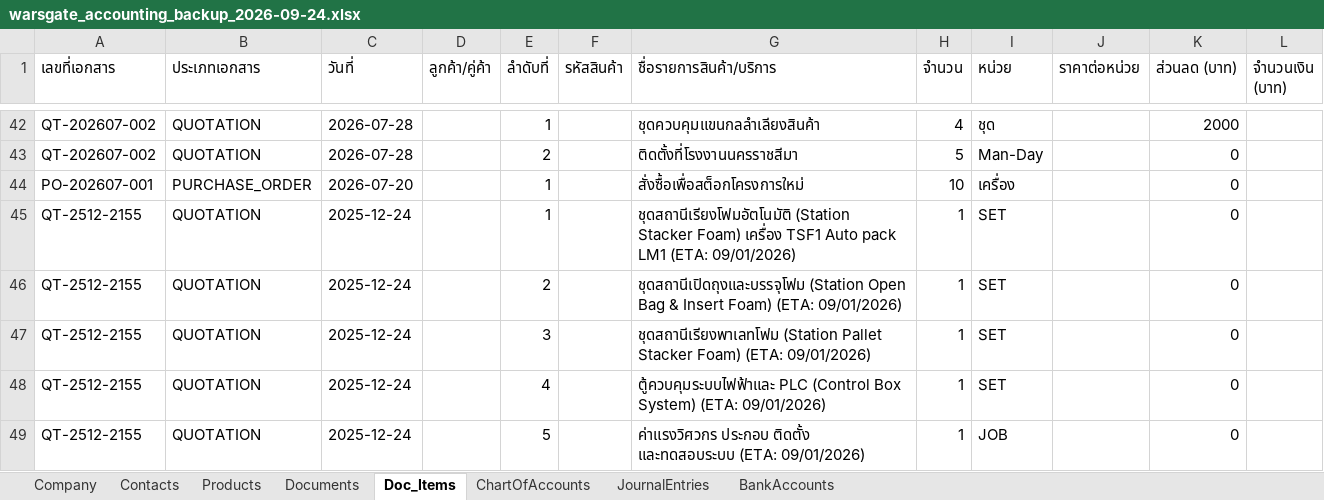
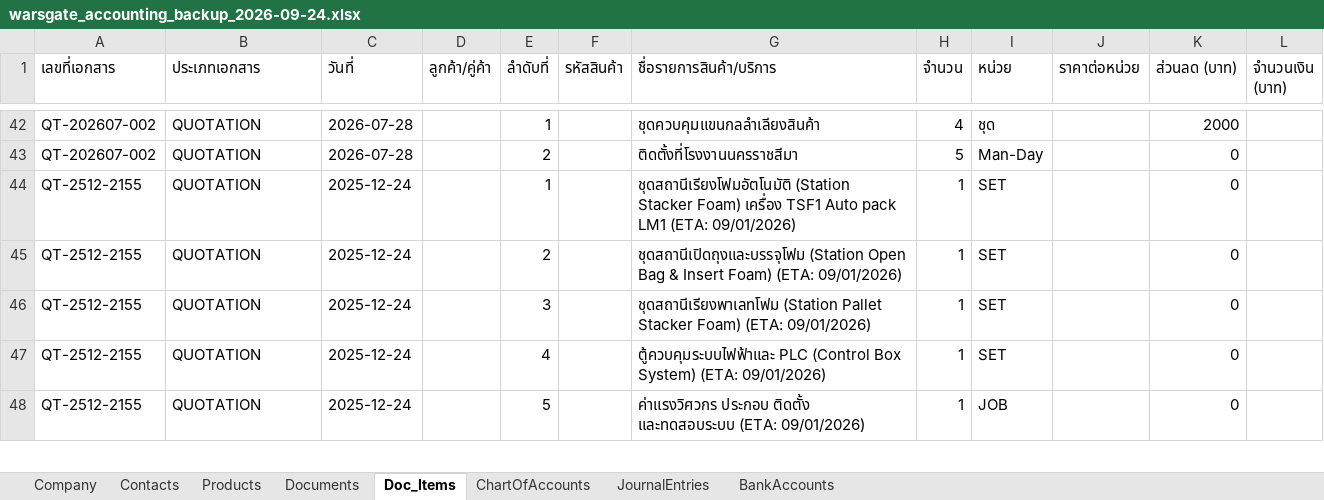
Before and after one commit to warsgate/warsgate-accounting, an Excel workbook: backups/warsgate_accounting_backup_2026-09-24.xlsx, sheet Doc_Items, drawn as a sheet; only a part is shown, gaps mark what is left out; values as stored, in another font and other column widths than the file's, no borders; the diff names each change by its address in the sheet, - before the commit and + after, or states it on an @@ line.

```diff
--- a/backups/warsgate_accounting_backup_2026-09-24.xlsx (sheet Doc_Items)
+++ b/backups/warsgate_accounting_backup_2026-09-24.xlsx (sheet Doc_Items)
-row 44: PO-202607-001 | PURCHASE_ORDER | 2026-07-20 |  | 1 |  | สั่งซื้อเพื่อสต็อกโครงการใหม่ | 10 | เครื่อง |  | 0
```
Also changed, not shown: sheet Products, sheet Contacts, sheet Documents, backups/warsgate_accounting_backup_latest.xlsx, 4 other files.
